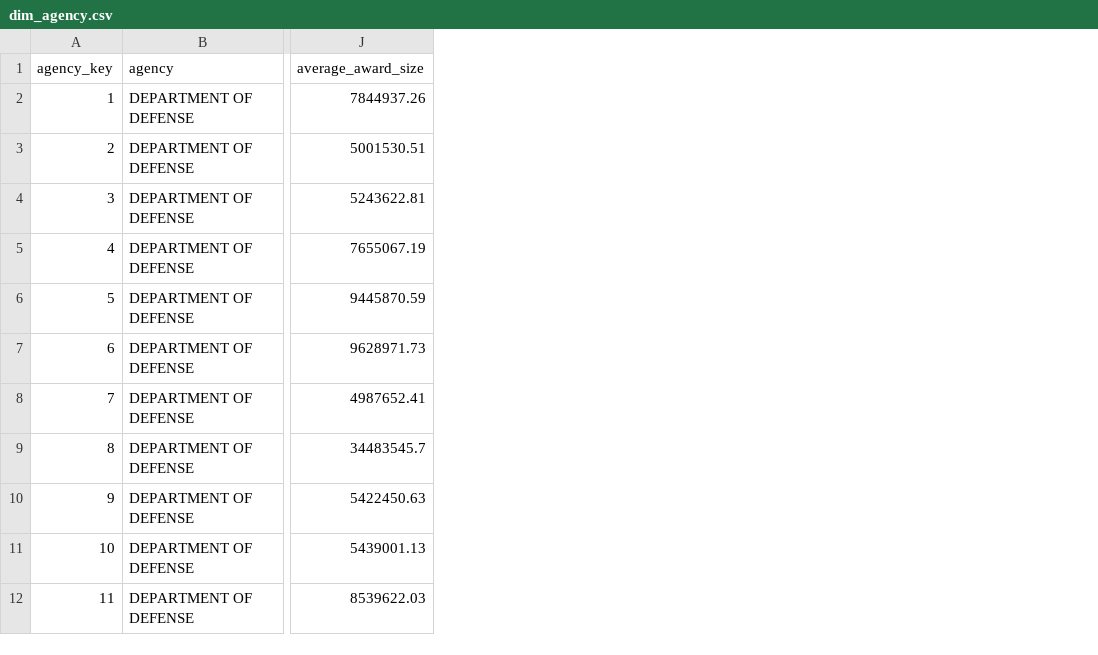
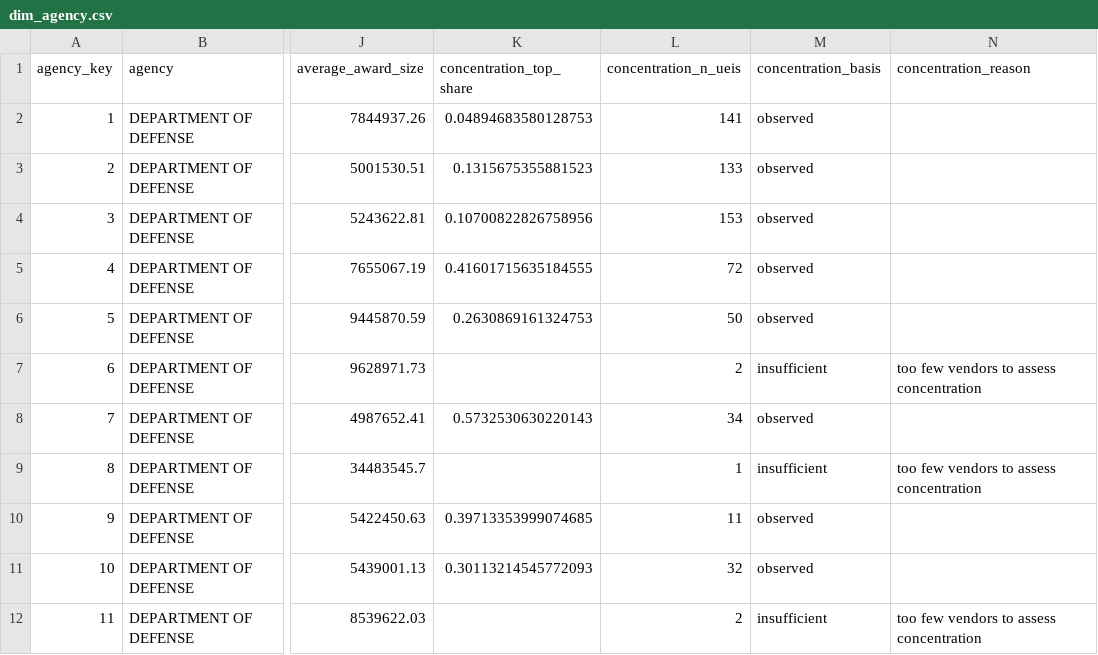
Before and after one commit to CJud25/GovConRadar, a CSV file: data/sample/dim_agency.csv, drawn as a sheet; only a part is shown, gaps mark what is left out; the diff names each change by its address in the sheet, - before the commit and + after, or states it on an @@ line.

```diff
--- a/data/sample/dim_agency.csv
+++ b/data/sample/dim_agency.csv
+column K (concentration_top_share), rows 2-11: 0.04894683580128753 | 0.1315675355881523 | 0.10700822826758956 | 0.41601715635184555 | 0.2630869161324753 |  | 0.5732530630220143 |  | 0.39713353999074685 | 0.30113214545772093
+column L (concentration_n_ueis), rows 2-12: 141 | 133 | 153 | 72 | 50 | 2 | 34 | 1 | 11 | 32 | 2
+column M (concentration_basis), rows 2-12: observed | observed | observed | observed | observed | insufficient | observed | insufficient | observed | observed | insufficient
+column N (concentration_reason), rows 7-12: too few vendors to assess concentration |  | too few vendors to assess concentration |  |  | too few vendors to assess concentration
```
Also changed, not shown: data/sample/bridge_award_opportunity_links.csv, data/sample/fact_opportunity_notices.csv, 41 other files.
